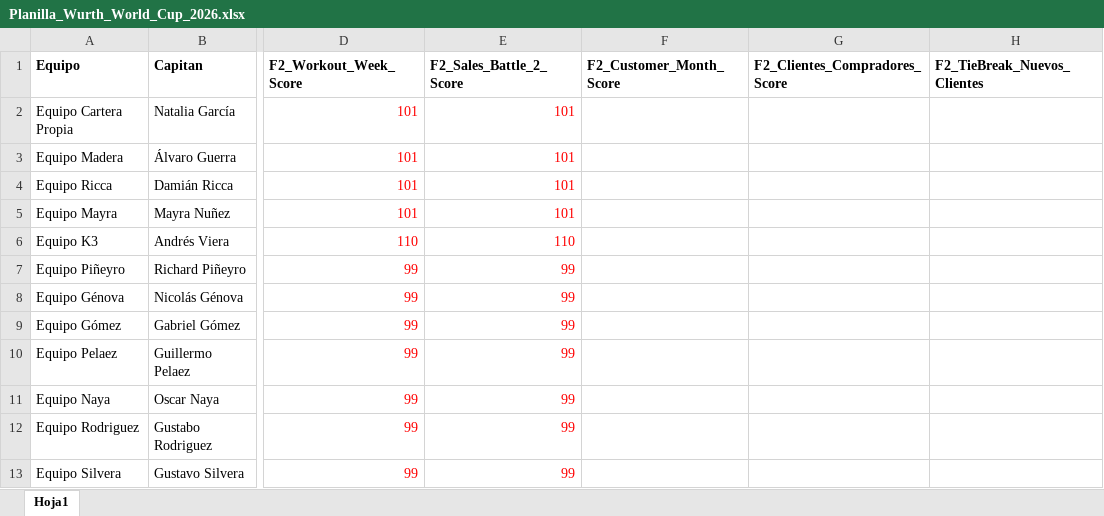
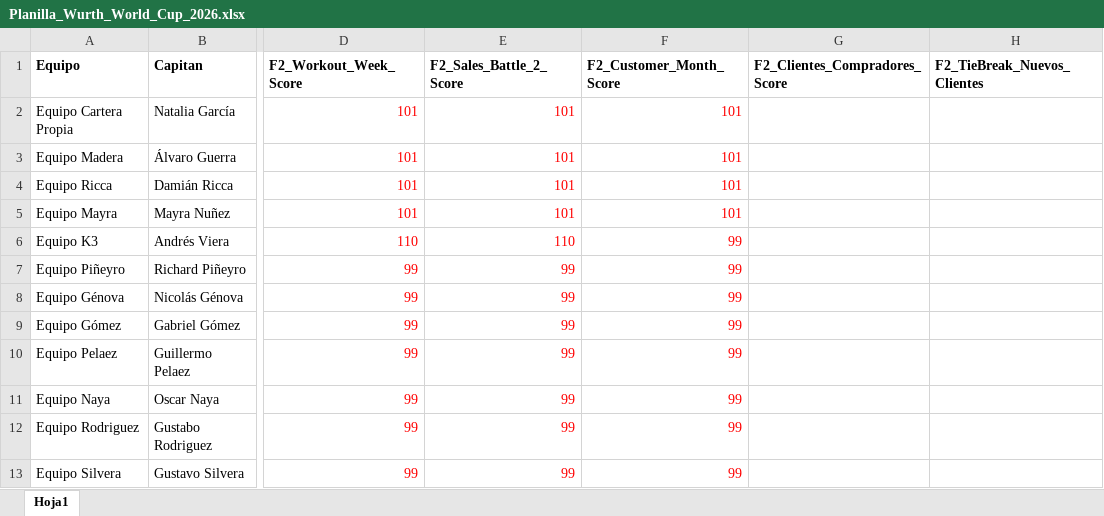
Before and after one commit to wurth-fidelidad-uy/wurth-mundial-2026, an Excel workbook: Planilla_Wurth_World_Cup_2026.xlsx, sheet Hoja1, drawn as a sheet; only a part is shown, gaps mark what is left out; values as stored, in another font and other column widths than the file's, no borders; the diff names each change by its address in the sheet, - before the commit and + after, or states it on an @@ line.

Commit message:
Add files via upload

```diff
--- a/Planilla_Wurth_World_Cup_2026.xlsx (sheet Hoja1)
+++ b/Planilla_Wurth_World_Cup_2026.xlsx (sheet Hoja1)
-F2:F5 (F2_Customer_Month_Score): (empty)
+F2:F5 (F2_Customer_Month_Score): 101
-F6:F13 (F2_Customer_Month_Score): (empty)
+F6:F13 (F2_Customer_Month_Score): 99
```
